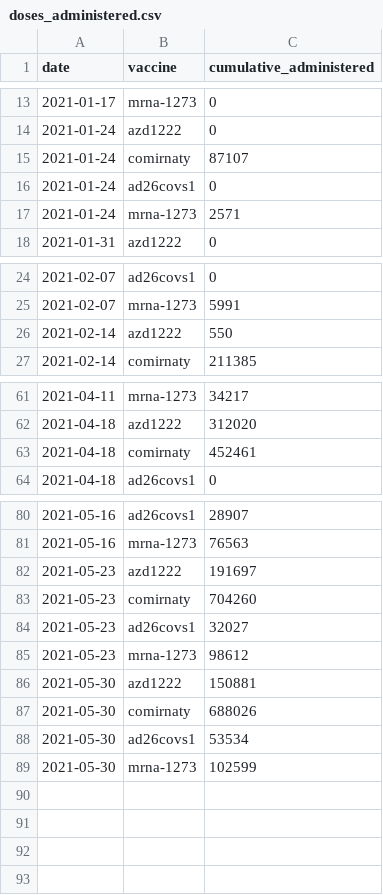
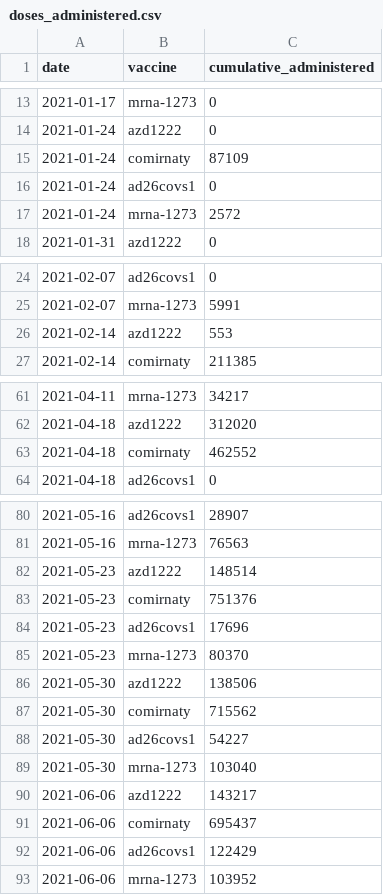
Before and after one commit to Sikerdebaard/global-vaccine-model, a CSV file: data/locations/netherlands/doses_administered.csv, drawn as a sheet; only a part is shown, gaps mark what is left out.

Commit message:
Manual dose hint NLD

```diff
--- a/data/locations/netherlands/doses_administered.csv
+++ b/data/locations/netherlands/doses_administered.csv
@@ -14,5 +14,5 @@ date,vaccine,cumulative_administered
 2021-01-24,azd1222,0
-2021-01-24,comirnaty,87107
+2021-01-24,comirnaty,87109
 2021-01-24,ad26covs1,0
-2021-01-24,mrna-1273,2571
+2021-01-24,mrna-1273,2572
 2021-01-31,azd1222,0
@@ -25,3 +25,3 @@ date,vaccine,cumulative_administered
 2021-02-07,mrna-1273,5991
-2021-02-14,azd1222,550
+2021-02-14,azd1222,553
 2021-02-14,comirnaty,211385
@@ -62,3 +62,3 @@ date,vaccine,cumulative_administered
 2021-04-18,azd1222,312020
-2021-04-18,comirnaty,452461
+2021-04-18,comirnaty,462552
 2021-04-18,ad26covs1,0
@@ -81,9 +81,13 @@ date,vaccine,cumulative_administered
 2021-05-16,mrna-1273,76563
-2021-05-23,azd1222,191697
-2021-05-23,comirnaty,704260
-2021-05-23,ad26covs1,32027
-2021-05-23,mrna-1273,98612
-2021-05-30,azd1222,150881
-2021-05-30,comirnaty,688026
-2021-05-30,ad26covs1,53534
-2021-05-30,mrna-1273,102599
+2021-05-23,azd1222,148514
+2021-05-23,comirnaty,751376
+2021-05-23,ad26covs1,17696
+2021-05-23,mrna-1273,80370
+2021-05-30,azd1222,138506
+2021-05-30,comirnaty,715562
+2021-05-30,ad26covs1,54227
+2021-05-30,mrna-1273,103040
+2021-06-06,azd1222,143217
+2021-06-06,comirnaty,695437
+2021-06-06,ad26covs1,122429
+2021-06-06,mrna-1273,103952
```
